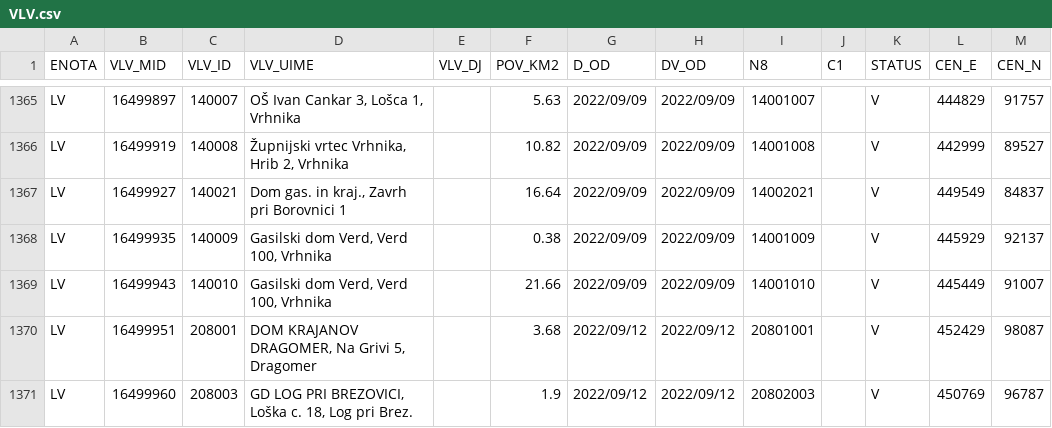
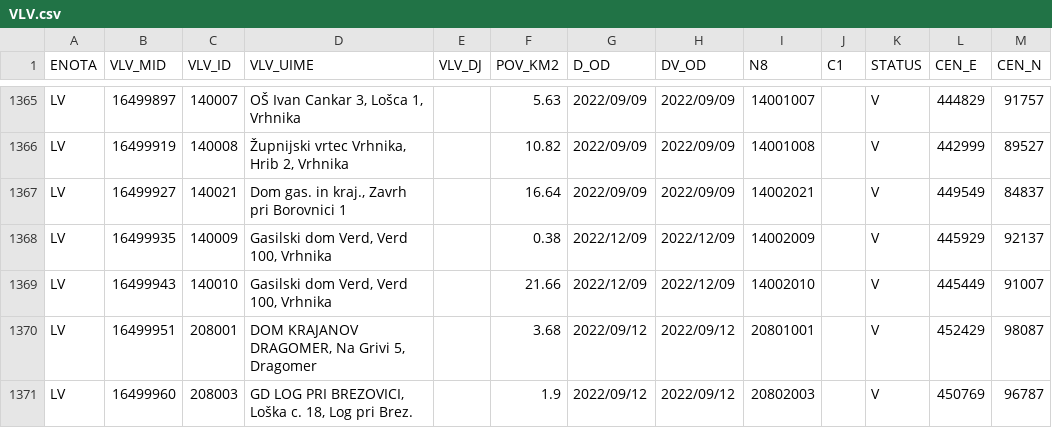
Before and after one commit to stefanb/gurs-rpe, a CSV file: data/VLV.csv, drawn as a sheet; only a part is shown, gaps mark what is left out.

```diff
--- a/data/VLV.csv
+++ b/data/VLV.csv
@@ -1367,4 +1367,4 @@ LV,16499919,140008,"Župnijski vrtec Vrhnika, Hrib 2, Vrhnika",,10.82,2022/09/09
 LV,16499927,140021,"Dom gas. in kraj., Zavrh pri Borovnici 1",,16.64,2022/09/09,2022/09/09,14002021,,V,449549,84837
-LV,16499935,140009,"Gasilski dom Verd, Verd 100, Vrhnika",,0.38,2022/09/09,2022/09/09,14001009,,V,445929,92137
-LV,16499943,140010,"Gasilski dom Verd, Verd 100, Vrhnika",,21.66,2022/09/09,2022/09/09,14001010,,V,445449,91007
+LV,16499935,140009,"Gasilski dom Verd, Verd 100, Vrhnika",,0.38,2022/12/09,2022/12/09,14002009,,V,445929,92137
+LV,16499943,140010,"Gasilski dom Verd, Verd 100, Vrhnika",,21.66,2022/12/09,2022/12/09,14002010,,V,445449,91007
 LV,16499951,208001,"DOM KRAJANOV DRAGOMER, Na Grivi 5, Dragomer",,3.68,2022/09/12,2022/09/12,20801001,,V,452429,98087
```
Also changed, not shown: data/VLV/VLV_LV.csv, 3 other files.
